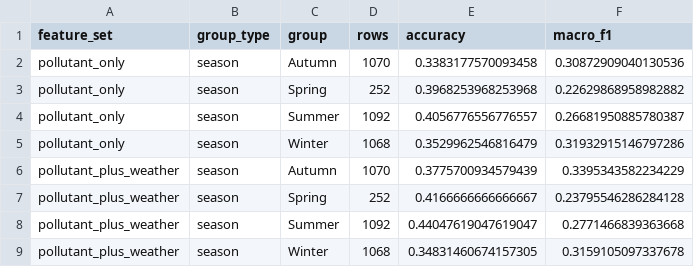
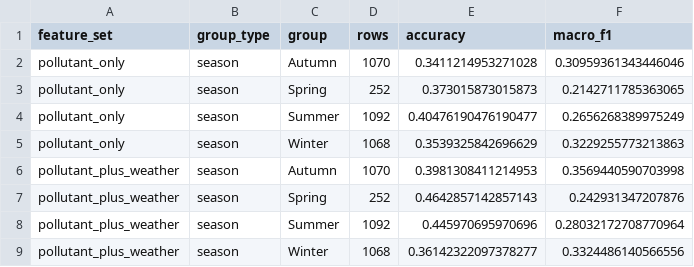
Before and after one commit to Dirk2928/Data_Science, a CSV file: weather_model_stability_seasons.csv, drawn as a sheet.

```diff
--- a/weather_model_stability_seasons.csv
+++ b/weather_model_stability_seasons.csv
@@ -1,9 +1,9 @@
 feature_set,group_type,group,rows,accuracy,macro_f1
-pollutant_only,season,Autumn,1070,0.3383177570093458,0.30872909040130536
-pollutant_only,season,Spring,252,0.3968253968253968,0.22629868958982882
-pollutant_only,season,Summer,1092,0.4056776556776557,0.26681950885780387
-pollutant_only,season,Winter,1068,0.3529962546816479,0.31932915146797286
-pollutant_plus_weather,season,Autumn,1070,0.3775700934579439,0.3395343582234229
-pollutant_plus_weather,season,Spring,252,0.4166666666666667,0.23795546286284128
-pollutant_plus_weather,season,Summer,1092,0.44047619047619047,0.2771466839363668
-pollutant_plus_weather,season,Winter,1068,0.34831460674157305,0.3159105097337678
+pollutant_only,season,Autumn,1070,0.3411214953271028,0.30959361343446046
+pollutant_only,season,Spring,252,0.373015873015873,0.2142711785363065
+pollutant_only,season,Summer,1092,0.40476190476190477,0.2656268389975249
+pollutant_only,season,Winter,1068,0.3539325842696629,0.3229255773213863
+pollutant_plus_weather,season,Autumn,1070,0.3981308411214953,0.3569440590703998
+pollutant_plus_weather,season,Spring,252,0.4642857142857143,0.242931347207876
+pollutant_plus_weather,season,Summer,1092,0.445970695970696,0.28032172708770964
+pollutant_plus_weather,season,Winter,1068,0.36142322097378277,0.3324486140566556
```
Also changed, not shown: weather_model_holdout_metrics.csv, weather_model_stability_periods.csv, 3 other files.
